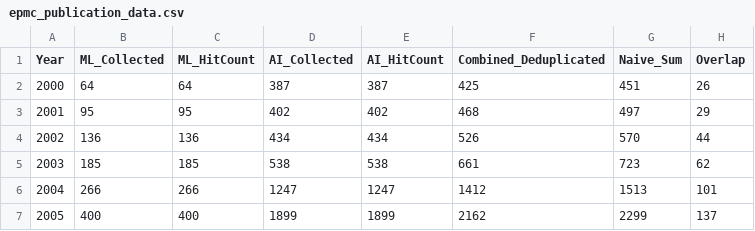
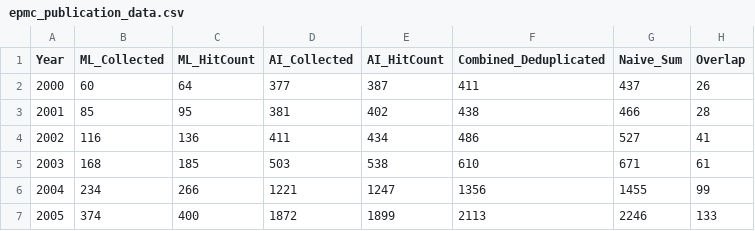
Before and after one commit to gavinf97/DOME-Copilot-Data-Analysis, a CSV file: EPMC_growth_graph/epmc_publication_data.csv, drawn as a sheet; only a part is shown; the diff covers the shown part only.

Commit message:
Adds PMC graphing

```diff
--- a/EPMC_growth_graph/epmc_publication_data.csv
+++ b/EPMC_growth_graph/epmc_publication_data.csv
@@ -1,7 +1,7 @@
 Year,ML_Collected,ML_HitCount,AI_Collected,AI_HitCount,Combined_Deduplicated,Naive_Sum,Overlap
-2000,64,64,387,387,425,451,26
-2001,95,95,402,402,468,497,29
-2002,136,136,434,434,526,570,44
-2003,185,185,538,538,661,723,62
-2004,266,266,1247,1247,1412,1513,101
-2005,400,400,1899,1899,2162,2299,137
+2000,60,64,377,387,411,437,26
+2001,85,95,381,402,438,466,28
+2002,116,136,411,434,486,527,41
+2003,168,185,503,538,610,671,61
+2004,234,266,1221,1247,1356,1455,99
+2005,374,400,1872,1899,2113,2246,133
```
Also changed, not shown: 99 edited cells elsewhere in this file, 4 other files.
